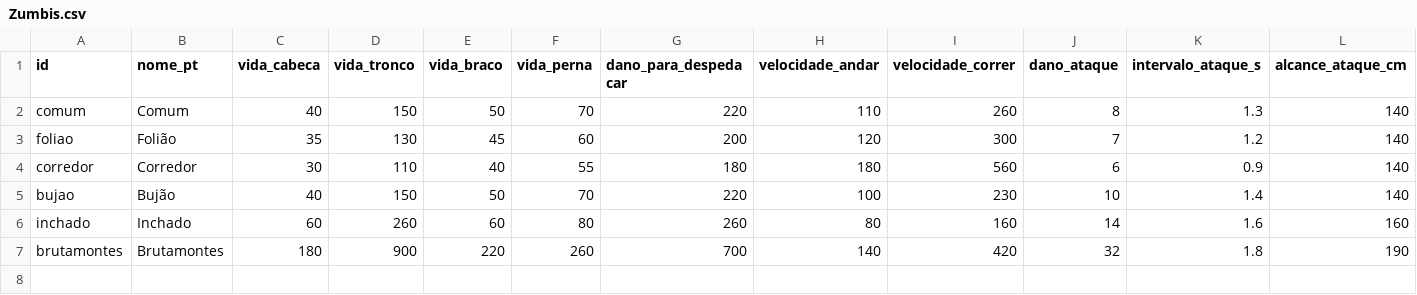
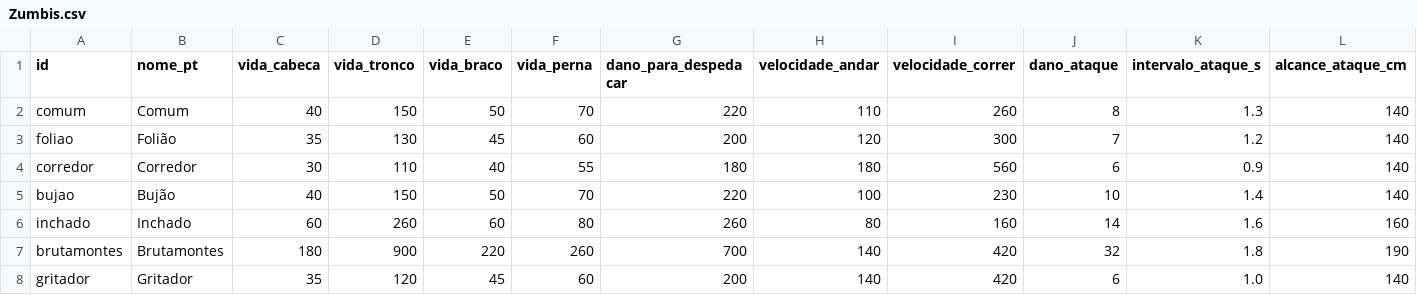
Before and after one commit to Felipebonamigo/Zombie, a CSV file: Data/Zumbis.csv, drawn as a sheet; only a part is shown; rows hold the shown columns only; the diff names each change by its address in the sheet, - before the commit and + after, or states it on an @@ line.

```diff
--- a/Data/Zumbis.csv
+++ b/Data/Zumbis.csv
+row 8: gritador | Gritador | 35 | 120 | 45 | 60 | 200 | 140 | 420 | 6 | 1.0 | 140
```
Also changed, not shown: Data/Ajustes.csv, Data/Hype.csv, 24 other files.
